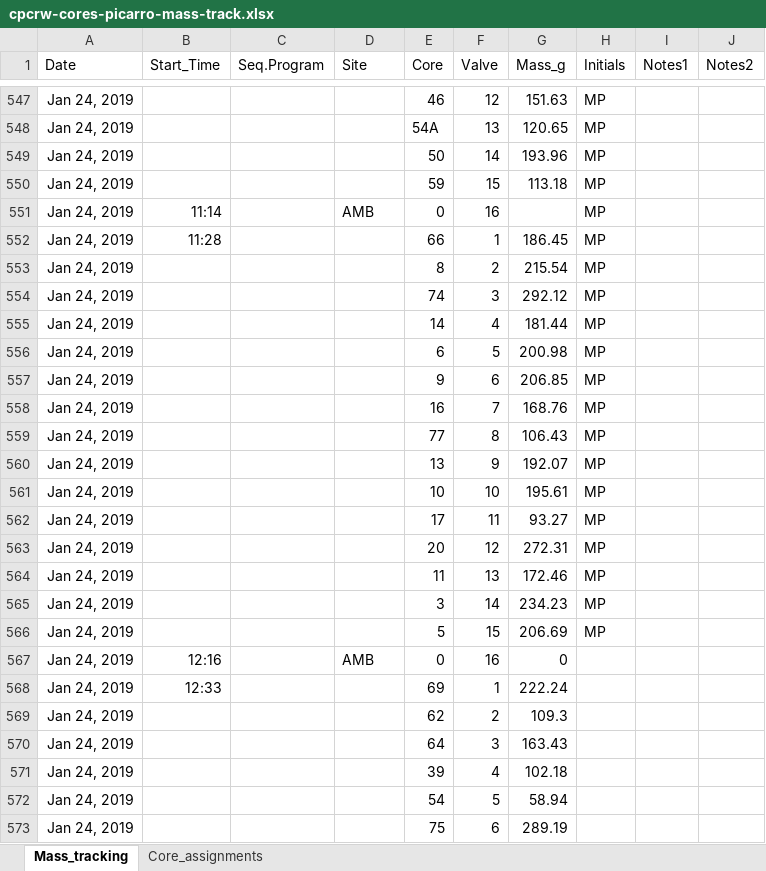
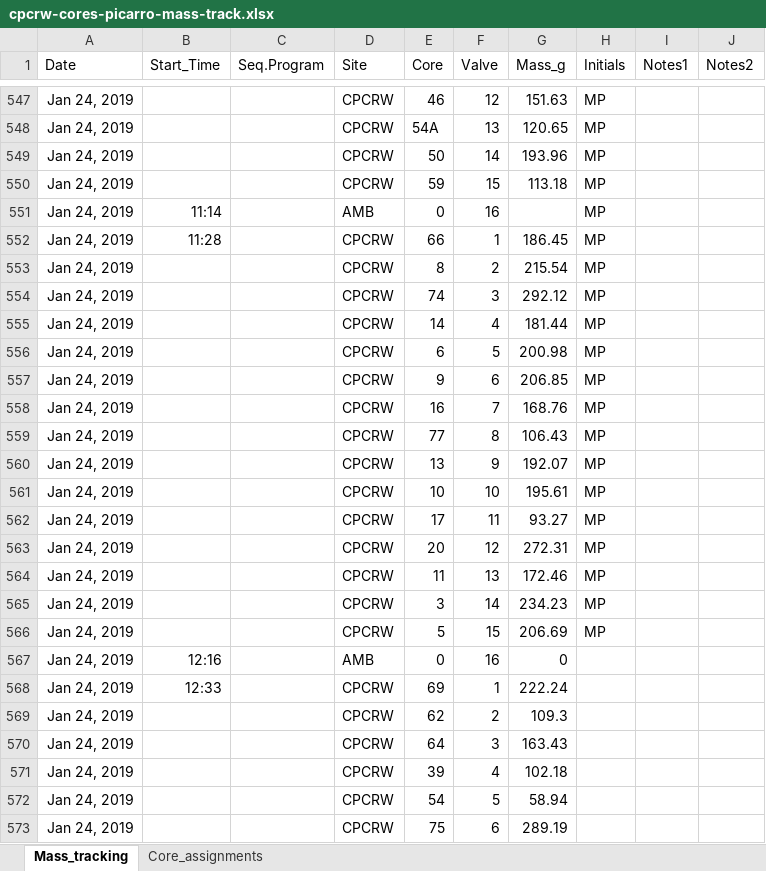
Before and after one commit to PNNL-TES/TES-drydown, an Excel workbook: data/cpcrw-cores-picarro-mass-track.xlsx, sheet Mass_tracking, drawn as a sheet; only a part is shown, gaps mark what is left out; values as stored, in another font and other column widths than the file's, no borders; charts and pictures not drawn; the diff covers the shown part only; the diff names each change by its address in the sheet, - before the commit and + after, or states it on an @@ line.

```diff
--- a/data/cpcrw-cores-picarro-mass-track.xlsx (sheet Mass_tracking)
+++ b/data/cpcrw-cores-picarro-mass-track.xlsx (sheet Mass_tracking)
-D547:D550 (Site): (empty)
+D547:D550 (Site): CPCRW
-D552:D566 (Site): (empty)
+D552:D566 (Site): CPCRW
-D568:D573 (Site): (empty)
+D568:D573 (Site): CPCRW
```
Also changed, not shown: 67 added rows and 103 edited cells elsewhere in this sheet, 4 other files.
